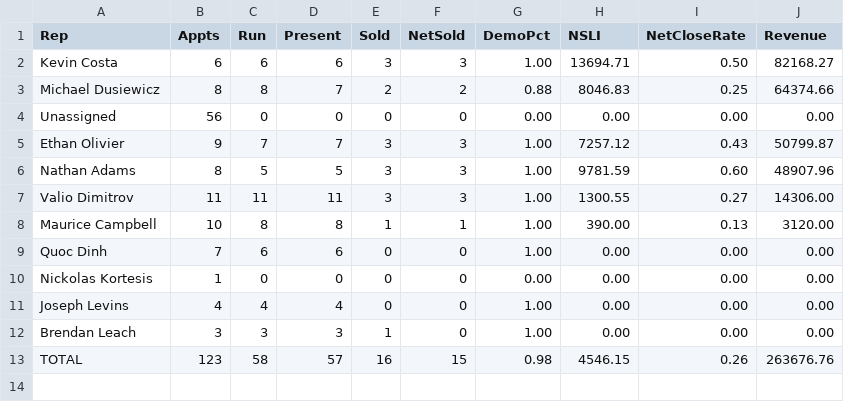
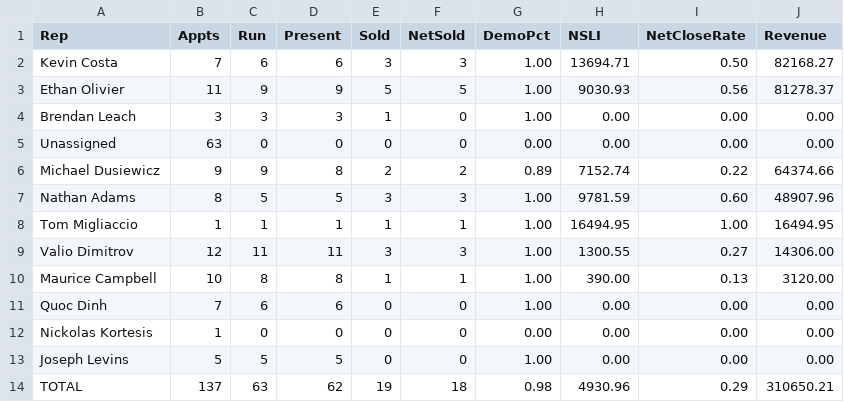
Before and after one commit to SeanSenno/rebath-sales-dashboard, a CSV file: data/sales-rep-mtd.csv, drawn as a sheet.

Commit message:
Daily refresh via Zap

```diff
--- a/data/sales-rep-mtd.csv
+++ b/data/sales-rep-mtd.csv
@@ -1,8 +1,10 @@
 Rep,Appts,Run,Present,Sold,NetSold,DemoPct,NSLI,NetCloseRate,Revenue
-Kevin Costa,6,6,6,3,3,1.00,13694.71,0.50,82168.27
-Michael Dusiewicz,8,8,7,2,2,0.88,8046.83,0.25,64374.66
-Unassigned,56,0,0,0,0,0.00,0.00,0.00,0.00
-Ethan Olivier,9,7,7,3,3,1.00,7257.12,0.43,50799.87
+Kevin Costa,7,6,6,3,3,1.00,13694.71,0.50,82168.27
+Ethan Olivier,11,9,9,5,5,1.00,9030.93,0.56,81278.37
+Brendan Leach,3,3,3,1,0,1.00,0.00,0.00,0.00
+Unassigned,63,0,0,0,0,0.00,0.00,0.00,0.00
+Michael Dusiewicz,9,9,8,2,2,0.89,7152.74,0.22,64374.66
 Nathan Adams,8,5,5,3,3,1.00,9781.59,0.60,48907.96
-Valio Dimitrov,11,11,11,3,3,1.00,1300.55,0.27,14306.00
+Tom Migliaccio,1,1,1,1,1,1.00,16494.95,1.00,16494.95
+Valio Dimitrov,12,11,11,3,3,1.00,1300.55,0.27,14306.00
 Maurice Campbell,10,8,8,1,1,1.00,390.00,0.13,3120.00
@@ -10,4 +12,3 @@ Quoc Dinh,7,6,6,0,0,1.00,0.00,0.00,0.00
 Nickolas Kortesis,1,0,0,0,0,0.00,0.00,0.00,0.00
-Joseph Levins,4,4,4,0,0,1.00,0.00,0.00,0.00
-Brendan Leach,3,3,3,1,0,1.00,0.00,0.00,0.00
-TOTAL,123,58,57,16,15,0.98,4546.15,0.26,263676.76
+Joseph Levins,5,5,5,0,0,1.00,0.00,0.00,0.00
+TOTAL,137,63,62,19,18,0.98,4930.96,0.29,310650.21
```
